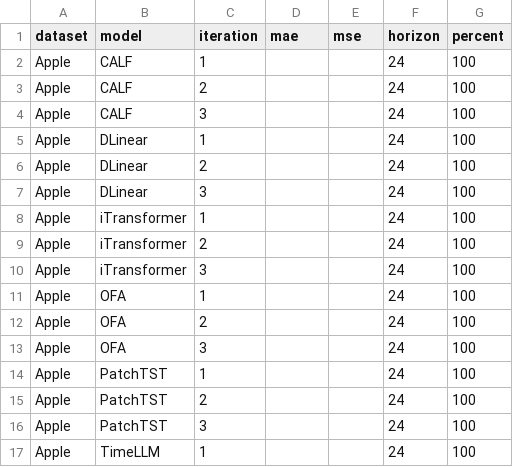
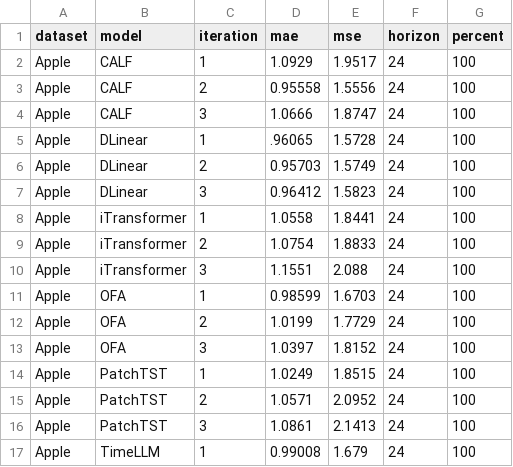
Before and after one commit to UVA-MLSys/Financial-Time-Series, a CSV file: results.csv, drawn as a sheet; only a part is shown; the diff covers the shown part only.

Commit message:
updated APPLE, MSFT, SPX500, and Crude Oil (only sl_96_pl_24)

```diff
--- a/results.csv
+++ b/results.csv
@@ -1,17 +1,17 @@
 dataset,model,iteration,mae,mse,horizon,percent
-Apple,CALF,1,,,24,100
-Apple,CALF,2,,,24,100
-Apple,CALF,3,,,24,100
-Apple,DLinear,1,,,24,100
-Apple,DLinear,2,,,24,100
-Apple,DLinear,3,,,24,100
-Apple,iTransformer,1,,,24,100
-Apple,iTransformer,2,,,24,100
-Apple,iTransformer,3,,,24,100
-Apple,OFA,1,,,24,100
-Apple,OFA,2,,,24,100
-Apple,OFA,3,,,24,100
-Apple,PatchTST,1,,,24,100
-Apple,PatchTST,2,,,24,100
-Apple,PatchTST,3,,,24,100
-Apple,TimeLLM,1,,,24,100
+Apple,CALF,1,1.0929,1.9517,24,100
+Apple,CALF,2,0.95558,1.5556,24,100
+Apple,CALF,3,1.0666,1.8747,24,100
+Apple,DLinear,1,.96065,1.5728,24,100
+Apple,DLinear,2,0.95703,1.5749,24,100
+Apple,DLinear,3,0.96412,1.5823,24,100
+Apple,iTransformer,1,1.0558,1.8441,24,100
+Apple,iTransformer,2,1.0754,1.8833,24,100
+Apple,iTransformer,3,1.1551,2.088,24,100
+Apple,OFA,1,0.98599,1.6703,24,100
+Apple,OFA,2,1.0199,1.7729,24,100
+Apple,OFA,3,1.0397,1.8152,24,100
+Apple,PatchTST,1,1.0249,1.8515,24,100
+Apple,PatchTST,2,1.0571,2.0952,24,100
+Apple,PatchTST,3,1.0861,2.1413,24,100
+Apple,TimeLLM,1,0.99008,1.679,24,100
```
Also changed, not shown: 160 edited cells elsewhere in this file.
